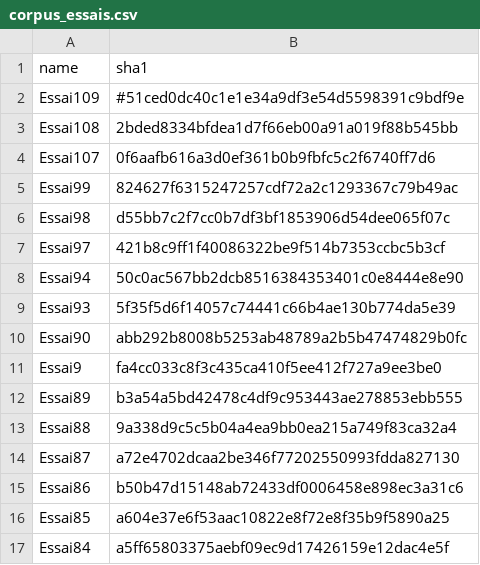
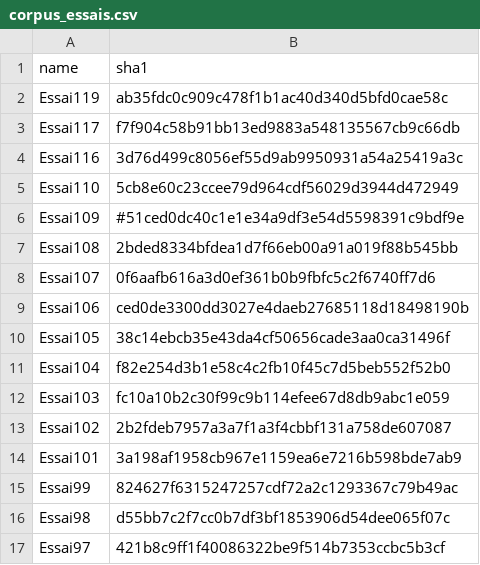
Before and after one commit to Mmellet/MonstreSonore, a CSV file: corpus_essais.csv, drawn as a sheet; only a part is shown; the shorter side is filled out with more unchanged rows.

Commit message:
Update corpus_essais.csv

```diff
--- a/corpus_essais.csv
+++ b/corpus_essais.csv
@@ -1,2 +1,6 @@
 name,sha1
+Essai119,ab35fdc0c909c478f1b1ac40d340d5bfd0cae58c
+Essai117,f7f904c58b91bb13ed9883a548135567cb9c66db
+Essai116,3d76d499c8056ef55d9ab9950931a54a25419a3c
+Essai110,5cb8e60c23ccee79d964cdf56029d3944d472949
 Essai109,#51ced0dc40c1e1e34a9df3e54d5598391c9bdf9e
@@ -4,2 +8,8 @@ Essai108,2bded8334bfdea1d7f66eb00a91a019f88b545bb
 Essai107,0f6aafb616a3d0ef361b0b9fbfc5c2f6740ff7d6
+Essai106,ced0de3300dd3027e4daeb27685118d18498190b
+Essai105,38c14ebcb35e43da4cf50656cade3aa0ca31496f
+Essai104,f82e254d3b1e58c4c2fb10f45c7d5beb552f52b0
+Essai103,fc10a10b2c30f99c9b114efee67d8db9abc1e059
+Essai102,2b2fdeb7957a3a7f1a3f4cbbf131a758de607087
+Essai101,3a198af1958cb967e1159ea6e7216b598bde7ab9
 Essai99,824627f6315247257cdf72a2c1293367c79b49ac
```
